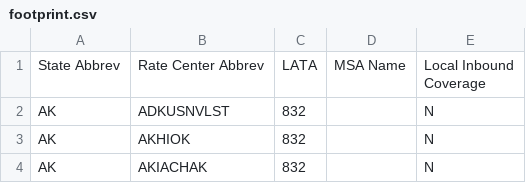
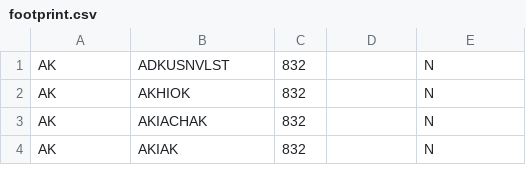
Before and after one commit to iguzu/isportable, a CSV file: footprint.csv, drawn as a sheet; only a part is shown; the shorter side is filled out with more unchanged rows; ↵ is a line break in a cell; the diff names each change by its address in the sheet, - before the commit and + after, or states it on an @@ line.

```diff
--- a/footprint.csv
+++ b/footprint.csv
-row 1: State Abbrev | Rate Center Abbrev | LATA | MSA Name | Local Inbound ↵ Coverage
```
Also changed, not shown: 5 other files.
